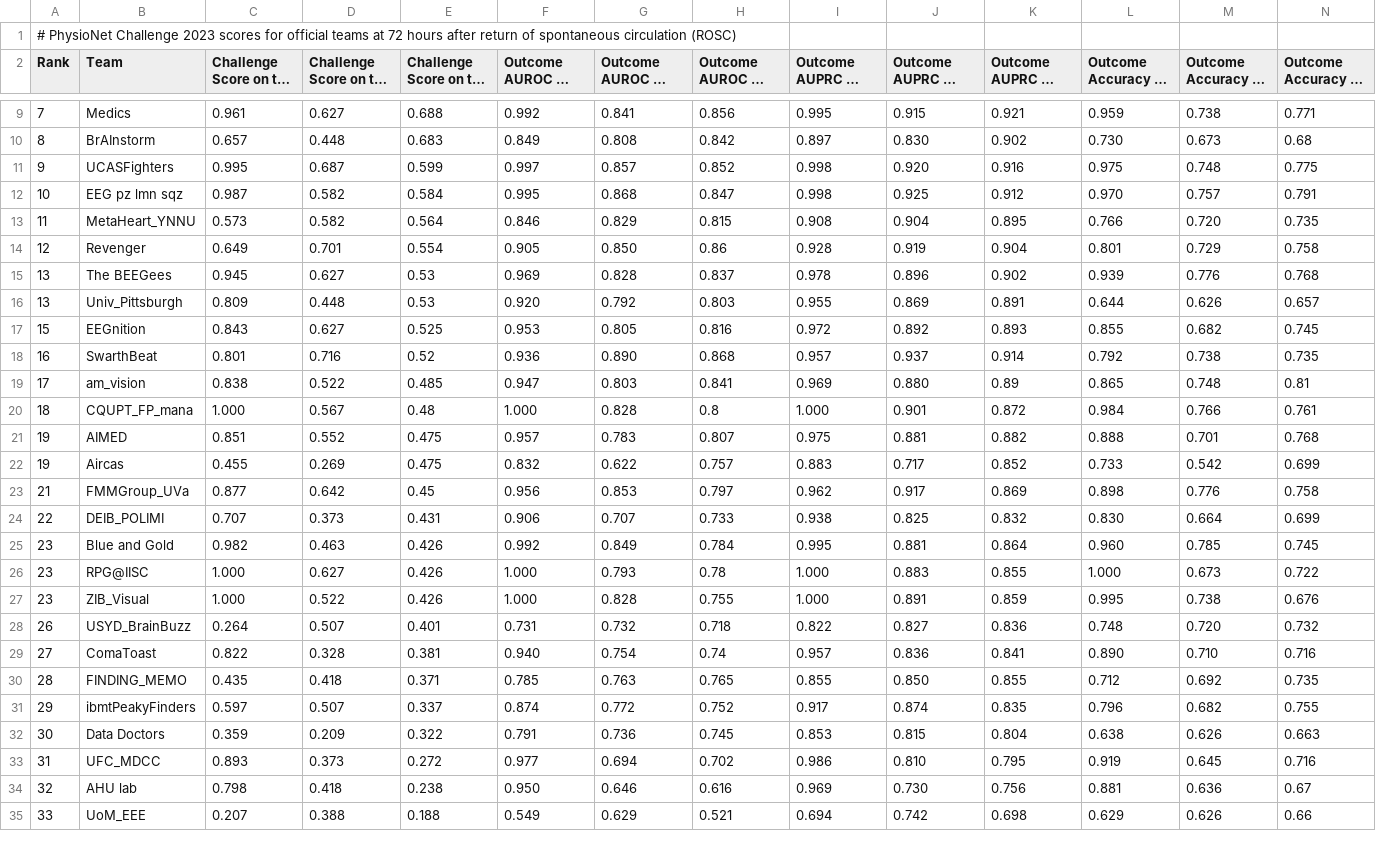
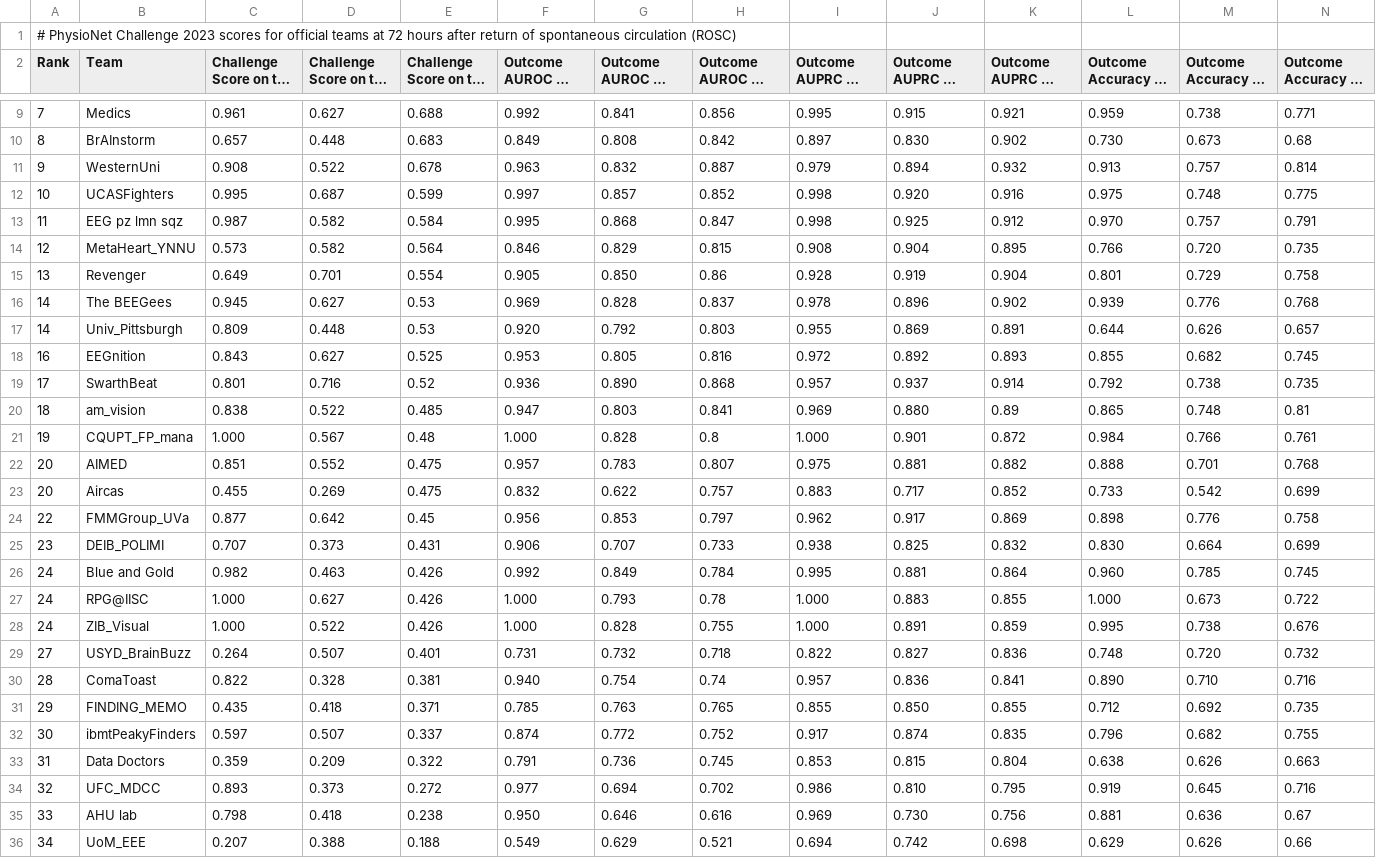
Before and after one commit to DeepPSP/cinc2023, a TSV file: final_results/official_scores_72.tsv, drawn as a sheet; only a part is shown, gaps mark what is left out; long unchanged cells end in …; addresses are those after the commit; rows hold the shown columns only; the diff covers the shown part only; the diff names each change by its address in the sheet, - before the commit and + after, or states it on an @@ line.

```diff
--- a/final_results/official_scores_72.tsv
+++ b/final_results/official_scores_72.tsv
+row 11: 9 | WesternUni | 0.908 | 0.522 | 0.678 | 0.963 | 0.832 | 0.887 | 0.979 | 0.894 | 0.932 | 0.913 | 0.757 | 0.814
-A12 (Rank): 9
+A12 (Rank): 10
-A13 (Rank): 10
+A13 (Rank): 11
-A14 (Rank): 11
+A14 (Rank): 12
-A15 (Rank): 12
+A15 (Rank): 13
-A16:A17 (Rank): 13
+A16:A17 (Rank): 14
-A18 (Rank): 15
+A18 (Rank): 16
-A19 (Rank): 16
+A19 (Rank): 17
-A20 (Rank): 17
+A20 (Rank): 18
-A21 (Rank): 18
+A21 (Rank): 19
-A22:A23 (Rank): 19
+A22:A23 (Rank): 20
-A24 (Rank): 21
+A24 (Rank): 22
-A25 (Rank): 22
+A25 (Rank): 23
-A26:A28 (Rank): 23
+A26:A28 (Rank): 24
-A29 (Rank): 26
+A29 (Rank): 27
-A30 (Rank): 27
+A30 (Rank): 28
-A31 (Rank): 28
+A31 (Rank): 29
-A32 (Rank): 29
+A32 (Rank): 30
-A33 (Rank): 30
+A33 (Rank): 31
-A34 (Rank): 31
+A34 (Rank): 32
-A35 (Rank): 32
+A35 (Rank): 33
-A36 (Rank): 33
+A36 (Rank): 34
```
Also changed, not shown: 2 edited cells elsewhere in this file, final_results/official_scores_12.tsv, final_results/official_scores_24.tsv, 6 other files.
